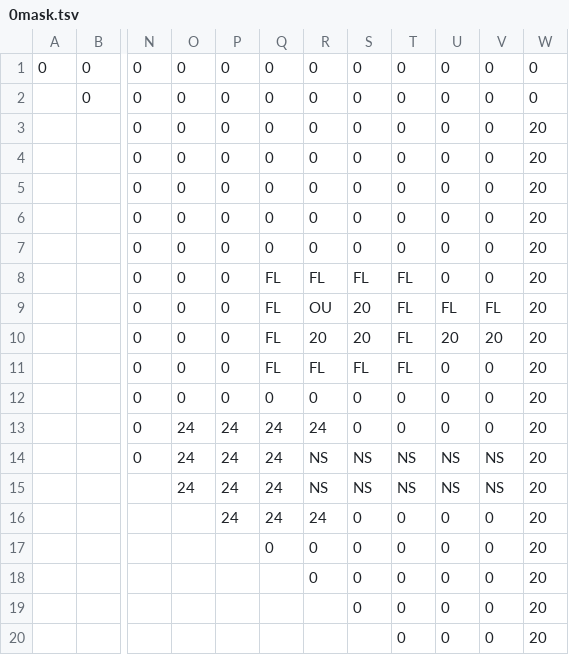
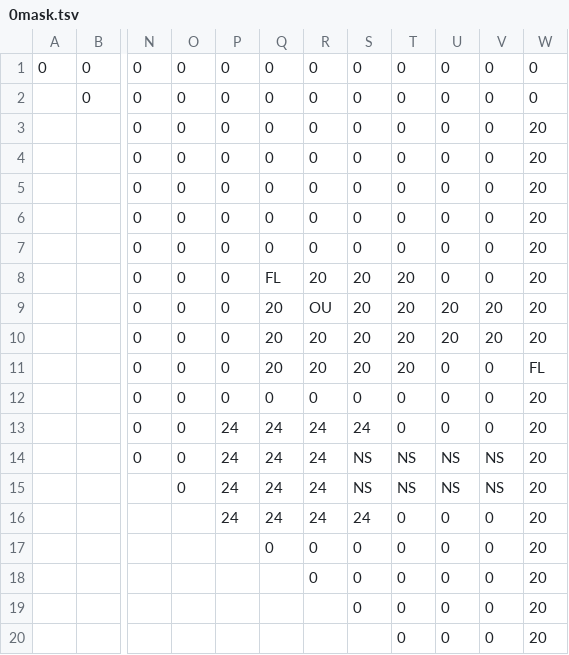
Before and after one commit to dctucker/nimarble, a TSV file: assets/levels/0mask.tsv, drawn as a sheet; only a part is shown, gaps mark what is left out; the diff names each change by its address in the sheet, - before the commit and + after, or states it on an @@ line.

```diff
--- a/assets/levels/0mask.tsv
+++ b/assets/levels/0mask.tsv
-R8: FL
+R8: 20
-S8: FL
+S8: 20
-T8:T11: FL
+T8:T11: 20
-Q9:Q11: FL
+Q9:Q11: 20
-U9: FL
+U9: 20
-V9: FL
+V9: 20
-R11: FL
+R11: 20
-S11: FL
+S11: 20
-W11: 20
+W11: FL
-O13:O15: 24
+O13:O15: 0
-S13: 0
+S13: 24
-R14:R15: NS
+R14:R15: 24
-S16: 0
+S16: 24
```
Also changed, not shown: assets/levels/0.tsv, assets/levels/1.tsv, 7 other files.
